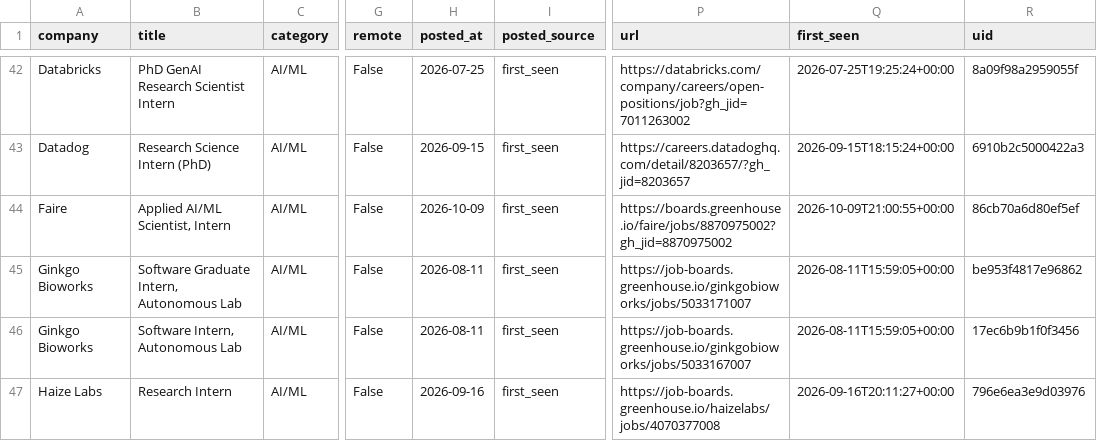
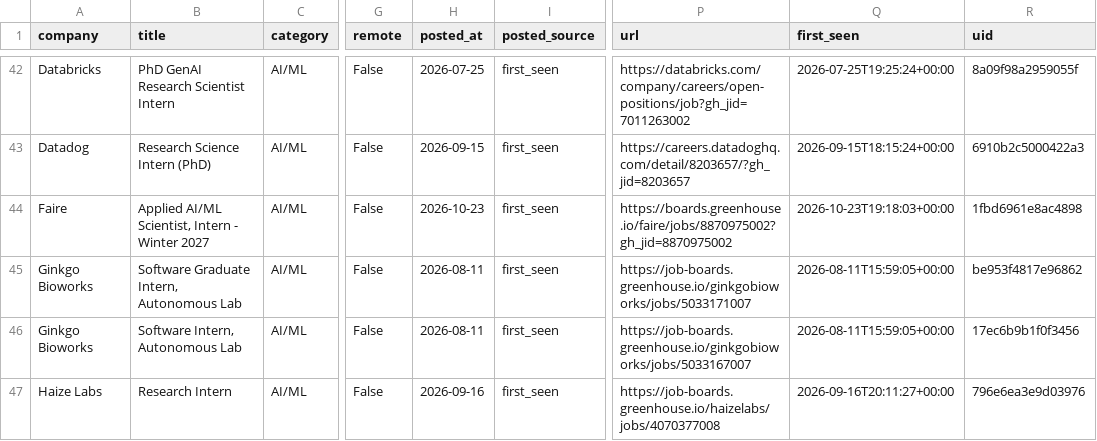
Before and after one commit to vamsiyanamadala/cyber-ai-internships, a CSV file: data/internships.csv, drawn as a sheet; only a part is shown, gaps mark what is left out; the diff names each change by its address in the sheet, - before the commit and + after, or states it on an @@ line.

```diff
--- a/data/internships.csv
+++ b/data/internships.csv
-B44 (title): Applied AI/ML Scientist, Intern
+B44 (title): Applied AI/ML Scientist, Intern - Winter 2027
-H44 (posted_at): 2026-10-09
+H44 (posted_at): 2026-10-23
-Q44 (first_seen): 2026-10-09T21:00:55+00:00
+Q44 (first_seen): 2026-10-23T19:18:03+00:00
-R44 (uid): 86cb70a6d80ef5ef
+R44 (uid): 1fbd6961e8ac4898
```
Also changed, not shown: 5 other files.
